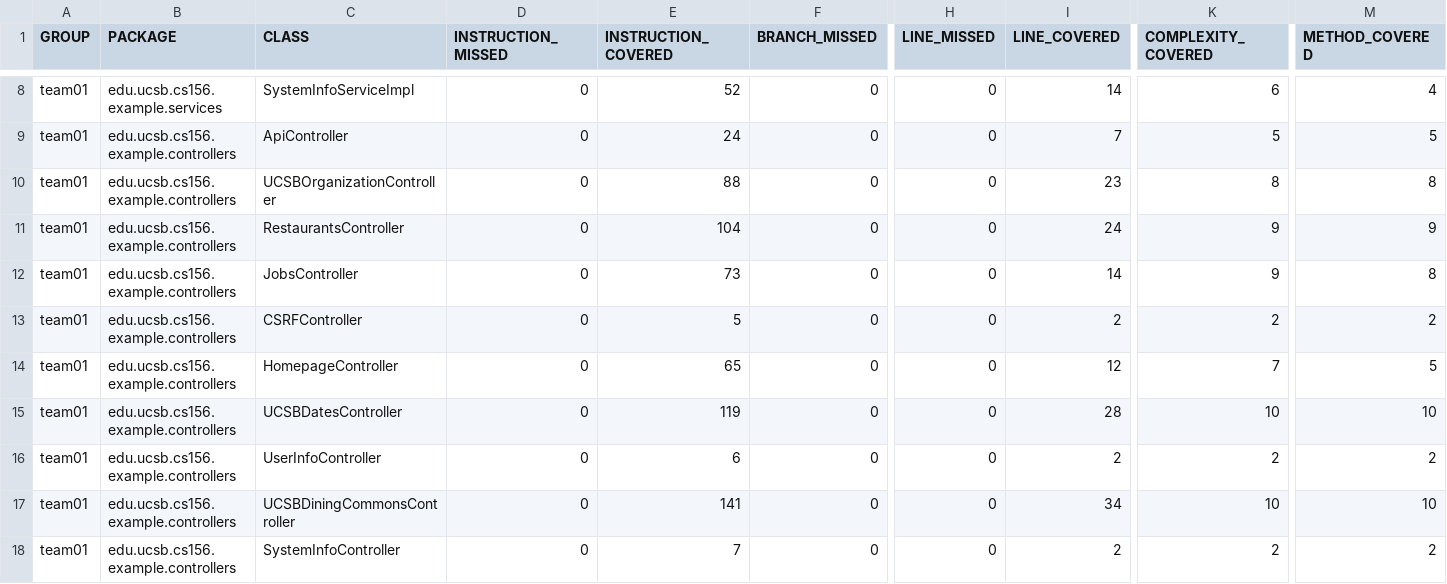
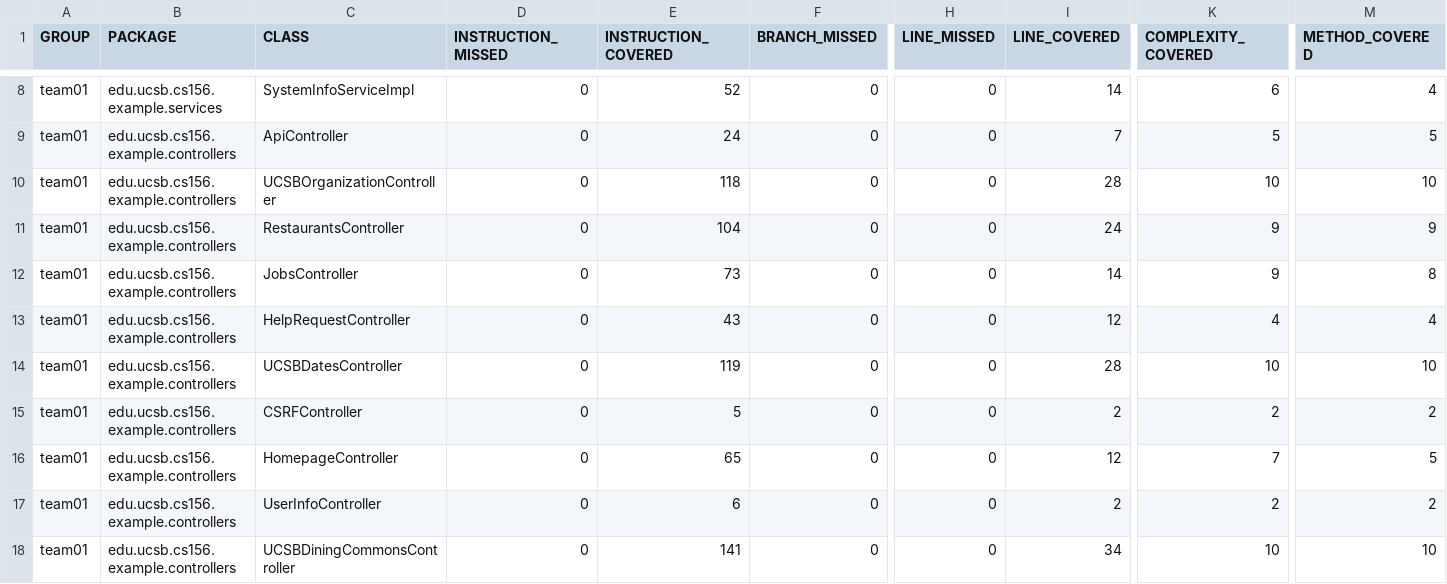
Before and after one commit to ucsb-cs156-f26/team01-f26-04, a CSV file: jacoco/jacoco.csv, drawn as a sheet; only a part is shown, gaps mark what is left out; the shorter side is filled out with more unchanged rows; rows hold the shown columns only; the diff names each change by its address in the sheet, - before the commit and + after, or states it on an @@ line.

Commit message:
Deploying to gh-pages from @ ucsb-cs156-f26/team01-f26-04@933a54bda162070a129e3a9ab484fda19c8f71b1 🚀

```diff
--- a/jacoco/jacoco.csv
+++ b/jacoco/jacoco.csv
-E10 (INSTRUCTION_COVERED): 88
+E10 (INSTRUCTION_COVERED): 118
-I10 (LINE_COVERED): 23
+I10 (LINE_COVERED): 28
-K10 (COMPLEXITY_COVERED): 8
+K10 (COMPLEXITY_COVERED): 10
-M10 (METHOD_COVERED): 8
+M10 (METHOD_COVERED): 10
+row 13: team01 | edu.ucsb.cs156.example.controllers | HelpRequestController | 0 | 43 | 0 | 0 | 12 | 4 | 4
@@ row 15 moved to row 14: team01 @@
```
Also changed, not shown: 9 other files.
